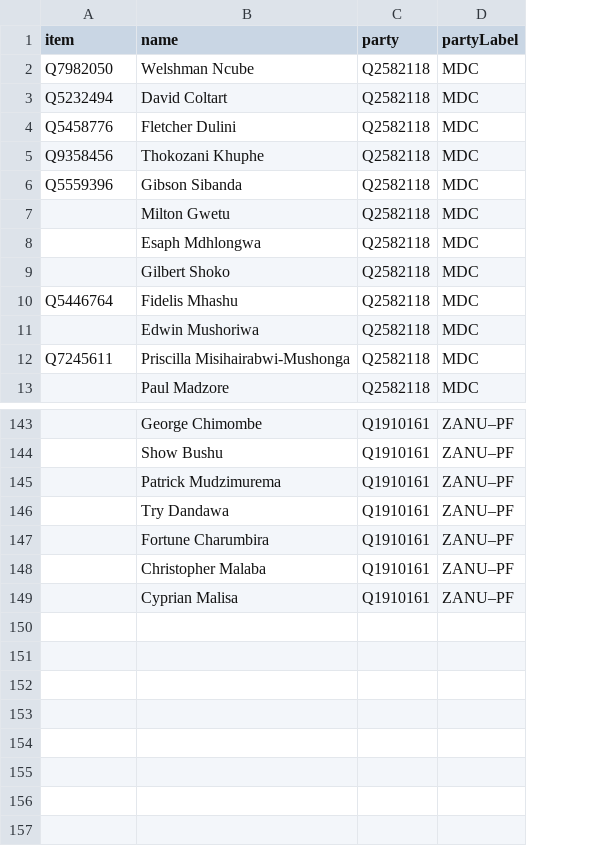
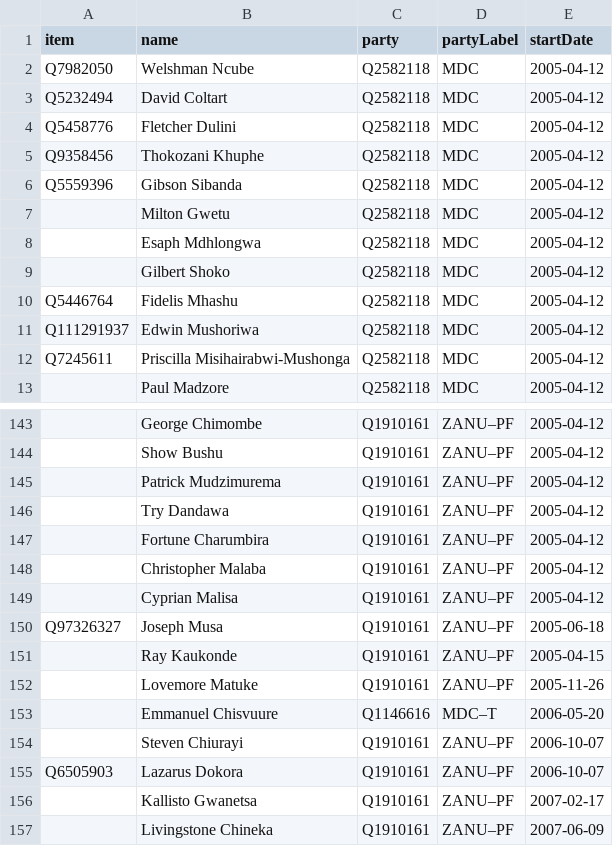
Before and after one commit to every-politician-scrapers/zimbabwe, a CSV file: sources/assembly-6-wp/scraped.csv, drawn as a sheet; only a part is shown, gaps mark what is left out; the diff names each change by its address in the sheet, - before the commit and + after, or states it on an @@ line.

Commit message:
Assembly 6: scrape mid-term additions

```diff
--- a/sources/assembly-6-wp/scraped.csv
+++ b/sources/assembly-6-wp/scraped.csv
+column E (startDate), rows 2-13: all 2005-04-12; rows 143-149: all 2005-04-12
-A11 (item): (empty)
+A11 (item): Q111291937
+row 150: Q97326327 | Joseph Musa | Q1910161 | ZANU–PF | 2005-06-18
+row 151:  | Ray Kaukonde | Q1910161 | ZANU–PF | 2005-04-15
+row 152:  | Lovemore Matuke | Q1910161 | ZANU–PF | 2005-11-26
+row 153:  | Emmanuel Chisvuure | Q1146616 | MDC–T | 2006-05-20
+row 154:  | Steven Chiurayi | Q1910161 | ZANU–PF | 2006-10-07
+row 155: Q6505903 | Lazarus Dokora | Q1910161 | ZANU–PF | 2006-10-07
+row 156:  | Kallisto Gwanetsa | Q1910161 | ZANU–PF | 2007-02-17
+row 157:  | Livingstone Chineka | Q1910161 | ZANU–PF | 2007-06-09
```
Also changed, not shown: sources/assembly-6-wp/diff.csv, 3 other files.
